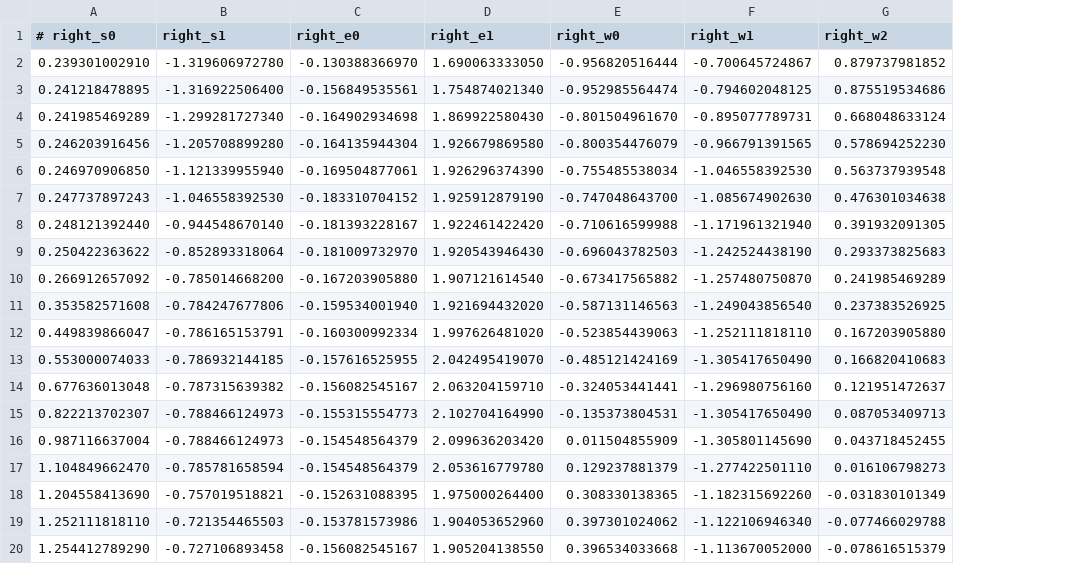
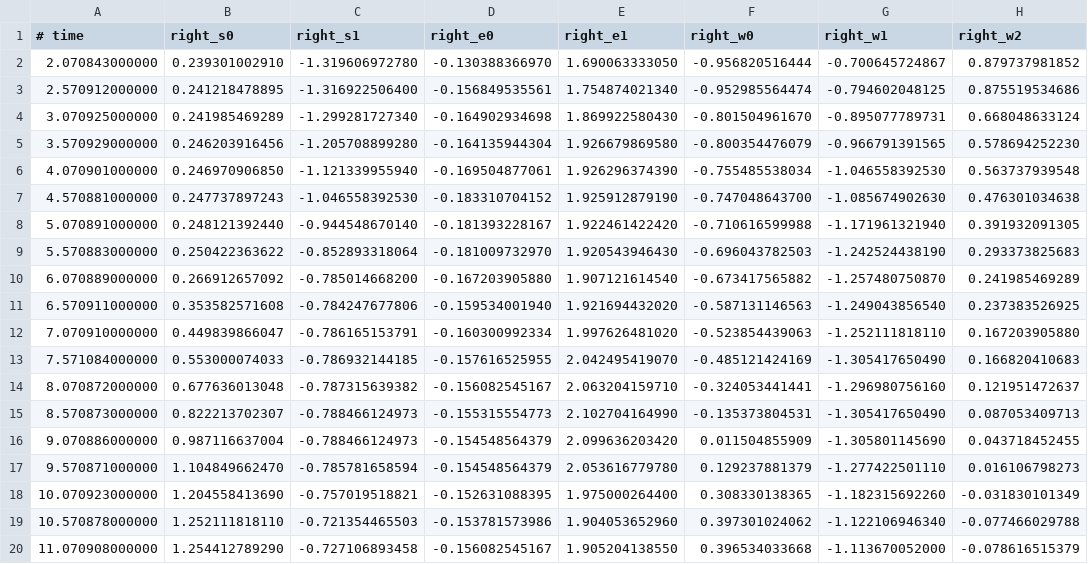
Before and after one commit to muxitox/baxter, a CSV file: data/Baxter/Post/moverLiquido.csv, drawn as a sheet; addresses are those after the commit; the diff names each change by its address in the sheet, - before the commit and + after, or states it on an @@ line.

Commit message:
TIRAR LIQUIDO TRAJECTORY WORKING

```diff
--- a/data/Baxter/Post/moverLiquido.csv
+++ b/data/Baxter/Post/moverLiquido.csv
+column A (# time), rows 2-20: 2.070843000000 | 2.570912000000 | 3.070925000000 | 3.570929000000 | 4.070901000000 | 4.570881000000 | 5.070891000000 | 5.570883000000 | 6.070889000000 | 6.570911000000 | 7.070910000000 | 7.571084000000 | 8.070872000000 | 8.570873000000 | 9.070886000000 | 9.570871000000 | 10.070923000000 | 10.570878000000 | 11.070908000000
-B1: # right_s0
+B1: right_s0
```
Also changed, not shown: 30 other files.
